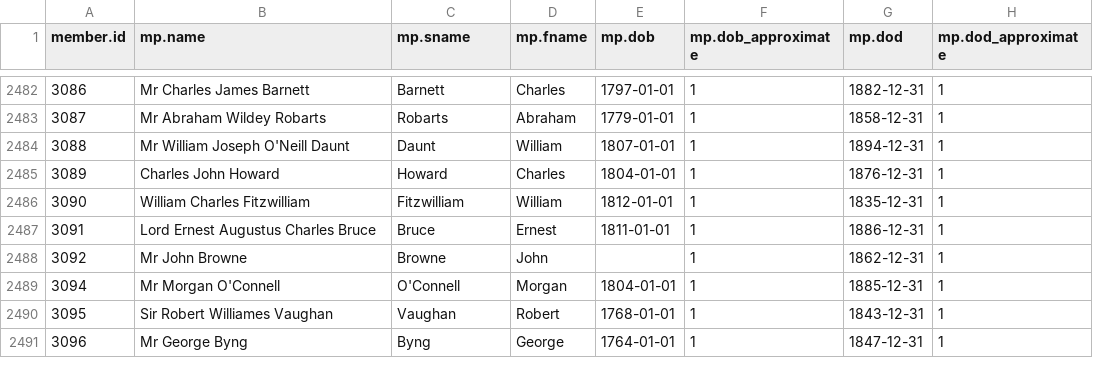
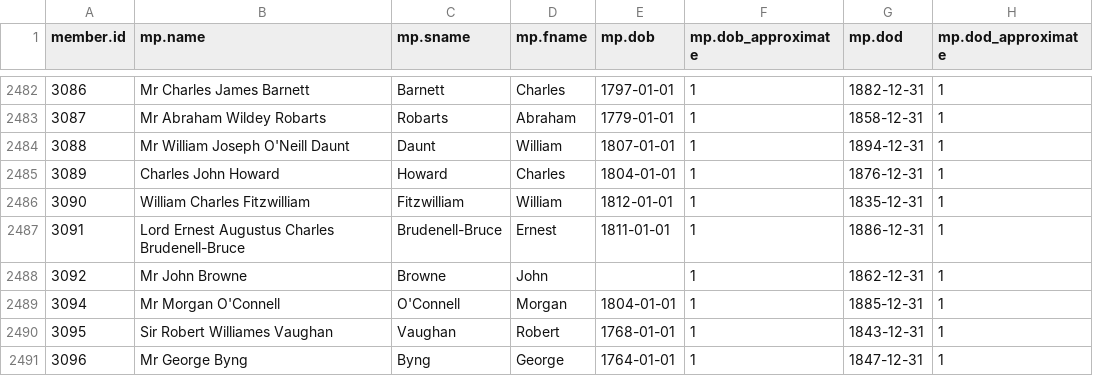
Before and after one commit to stephbuon/hansard-speakers, a CSV file: data/mps.csv, drawn as a sheet; only a part is shown, gaps mark what is left out.

Commit message:
Update mps.csv
fixed a last name

```diff
--- a/data/mps.csv
+++ b/data/mps.csv
@@ -2486,3 +2486,3 @@ member.id,mp.name,mp.sname,mp.fname,mp.dob,mp.dob_approximate,mp.dod,mp.dod_appr
 3090,William Charles Fitzwilliam,Fitzwilliam,William,1812-01-01,1,1835-12-31,1
-3091,Lord Ernest Augustus Charles Bruce,Bruce,Ernest,1811-01-01,1,1886-12-31,1
+3091,Lord Ernest Augustus Charles Brudenell-Bruce,Brudenell-Bruce,Ernest,1811-01-01,1,1886-12-31,1
 3092,Mr John Browne,Browne,John,,1,1862-12-31,1
```
